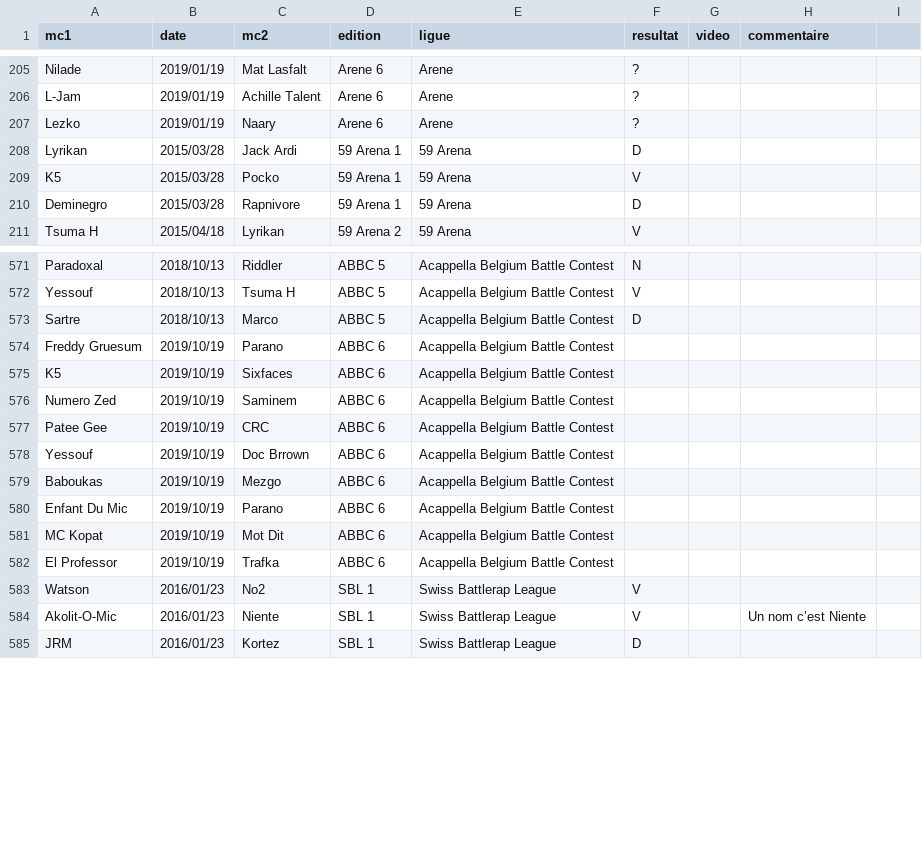
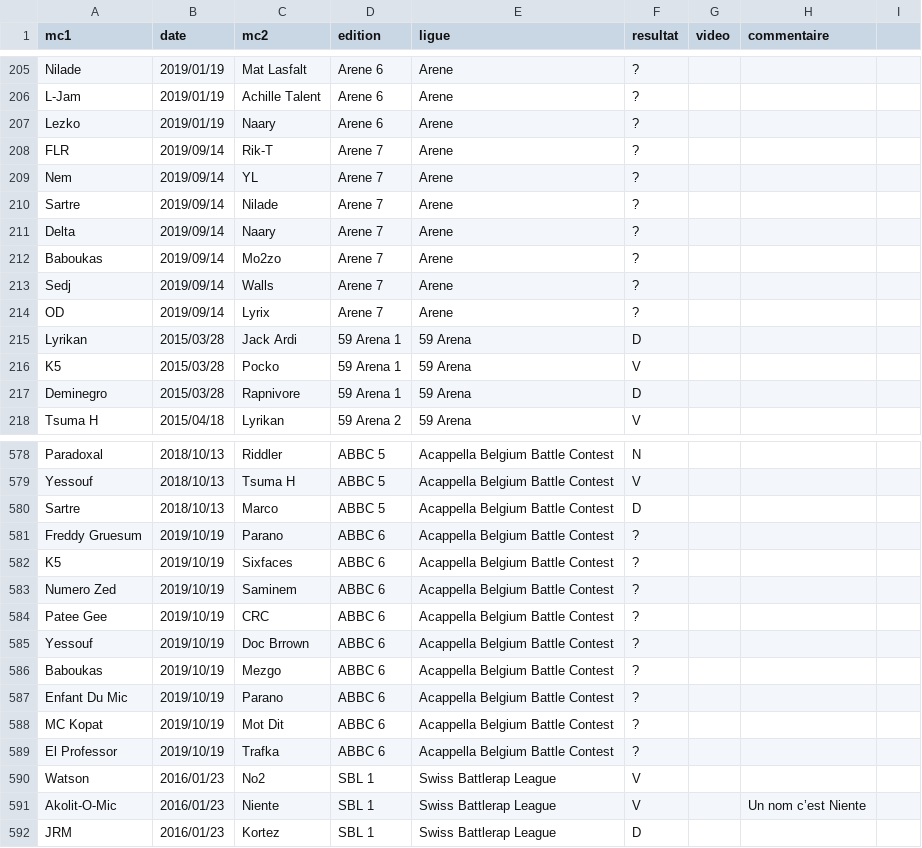
Before and after one commit to thibaultduponchelle/battlerec, a CSV file: data.csv, drawn as a sheet; only a part is shown, gaps mark what is left out.

Commit message:
Update data.csv

```diff
--- a/data.csv
+++ b/data.csv
@@ -207,2 +207,9 @@ L-Jam,2019/01/19,Achille Talent,Arene 6,Arene,?,,,
 Lezko,2019/01/19,Naary,Arene 6,Arene,?,,,
+FLR,2019/09/14,Rik-T,Arene 7,Arene,?,,,
+Nem,2019/09/14,YL,Arene 7,Arene,?,,,
+Sartre,2019/09/14,Nilade,Arene 7,Arene,?,,,
+Delta,2019/09/14,Naary,Arene 7,Arene,?,,,
+Baboukas,2019/09/14,Mo2zo,Arene 7,Arene,?,,,
+Sedj,2019/09/14,Walls,Arene 7,Arene,?,,,
+OD,2019/09/14,Lyrix,Arene 7,Arene,?,,,
 Lyrikan,2015/03/28,Jack Ardi,59 Arena 1,59 Arena,D,,,
@@ -573,11 +580,11 @@ Yessouf,2018/10/13,Tsuma H,ABBC 5,Acappella Belgium Battle Contest,V,,,
 Sartre,2018/10/13,Marco,ABBC 5,Acappella Belgium Battle Contest,D,,,
-Freddy Gruesum,2019/10/19,Parano,ABBC 6,Acappella Belgium Battle Contest,,,,
-K5,2019/10/19,Sixfaces,ABBC 6,Acappella Belgium Battle Contest,,,,
-Numero Zed,2019/10/19,Saminem,ABBC 6,Acappella Belgium Battle Contest,,,,
-Patee Gee,2019/10/19,CRC,ABBC 6,Acappella Belgium Battle Contest,,,,
-Yessouf,2019/10/19,Doc Brrown,ABBC 6,Acappella Belgium Battle Contest,,,,
-Baboukas,2019/10/19,Mezgo,ABBC 6,Acappella Belgium Battle Contest,,,,
-Enfant Du Mic,2019/10/19,Parano,ABBC 6,Acappella Belgium Battle Contest,,,,
-MC Kopat,2019/10/19,Mot Dit,ABBC 6,Acappella Belgium Battle Contest,,,,
-El Professor,2019/10/19,Trafka,ABBC 6,Acappella Belgium Battle Contest,,,,
+Freddy Gruesum,2019/10/19,Parano,ABBC 6,Acappella Belgium Battle Contest,?,,,
+K5,2019/10/19,Sixfaces,ABBC 6,Acappella Belgium Battle Contest,?,,,
+Numero Zed,2019/10/19,Saminem,ABBC 6,Acappella Belgium Battle Contest,?,,,
+Patee Gee,2019/10/19,CRC,ABBC 6,Acappella Belgium Battle Contest,?,,,
+Yessouf,2019/10/19,Doc Brrown,ABBC 6,Acappella Belgium Battle Contest,?,,,
+Baboukas,2019/10/19,Mezgo,ABBC 6,Acappella Belgium Battle Contest,?,,,
+Enfant Du Mic,2019/10/19,Parano,ABBC 6,Acappella Belgium Battle Contest,?,,,
+MC Kopat,2019/10/19,Mot Dit,ABBC 6,Acappella Belgium Battle Contest,?,,,
+El Professor,2019/10/19,Trafka,ABBC 6,Acappella Belgium Battle Contest,?,,,
 Watson,2016/01/23,No2,SBL 1,Swiss Battlerap League,V,,,
```
